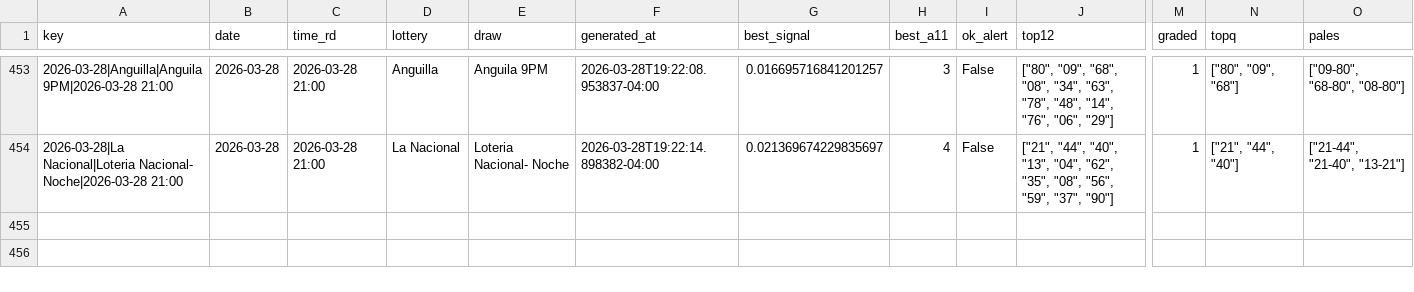
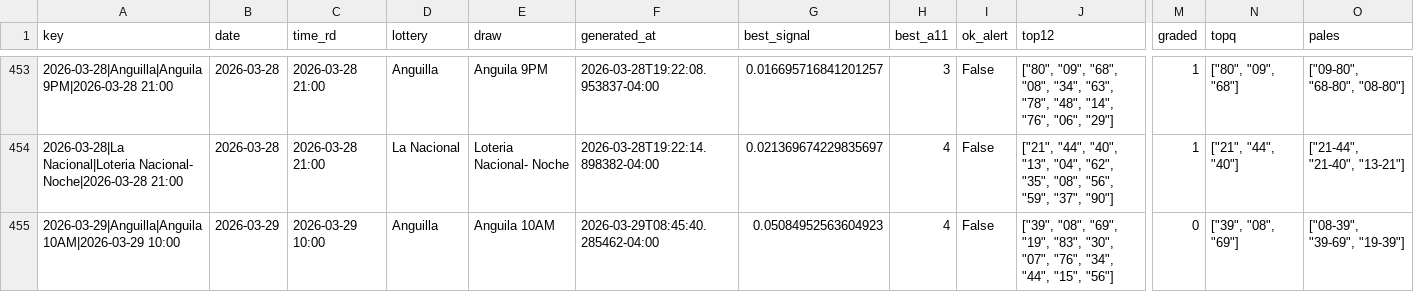
Before and after one commit to carbosota1/LotMix, a CSV file: data/picks_log.csv, drawn as a sheet; only a part is shown, gaps mark what is left out; rows hold the shown columns only; the diff names each change by its address in the sheet, - before the commit and + after, or states it on an @@ line.

```diff
--- a/data/picks_log.csv
+++ b/data/picks_log.csv
+row 455: 2026-03-29|Anguilla|Anguila 10AM|2026-03-29 10:00 | 2026-03-29 | 2026-03-29 10:00 | Anguilla | Anguila 10AM | 2026-03-29T08:45:40.285462-04:00 | 0.05084952563604923 | 4 | False | ["39", "08", "69", "19", "83", "30", "07", "76", "34", "44", "15", "56"] | 0 | ["39", "08", "69"] | ["08-39", "39-69", "19-39"]
```
Also changed, not shown: 3 other files.
